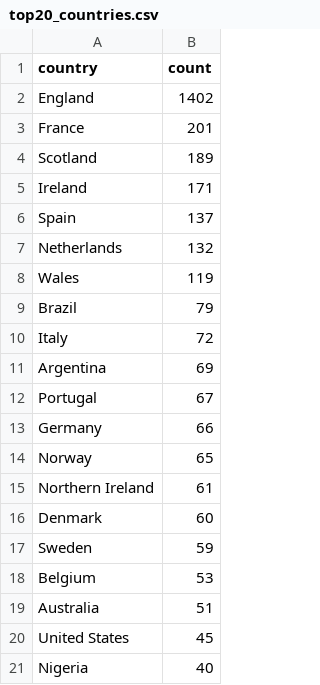
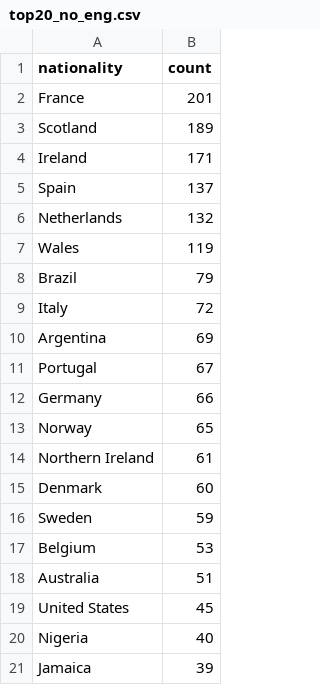
Before and after one commit to conormorgan/premier-league-nationalities, a CSV file: src/data/top20_no_eng.csv (was public/data/top20_countries.csv), drawn as a sheet.

```diff
--- a/public/data/top20_countries.csv
+++ b/src/data/top20_no_eng.csv
@@ -1,3 +1,2 @@
-country, count
-England,1402
+nationality,count
 France,201
@@ -21 +20,2 @@ United States,45
 Nigeria,40
+Jamaica,39
```
Also changed, not shown: src/data/top20_countries.csv, 12 other files.
